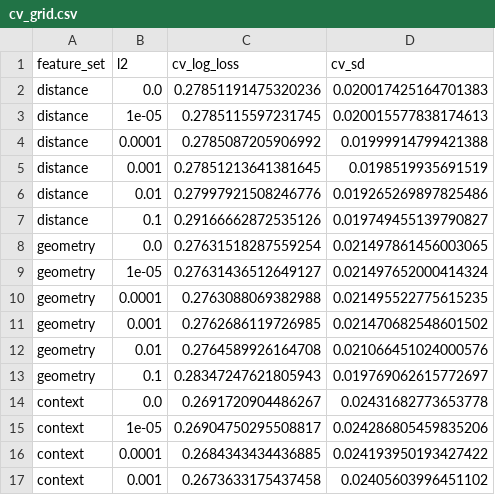
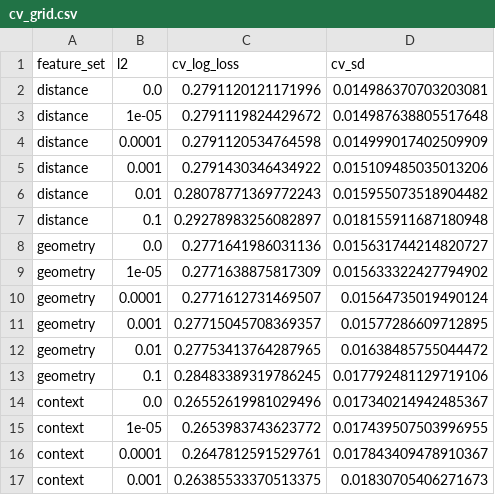
Before and after one commit to seanw00ds/xg-from-scratch, a CSV file: results/cv_grid.csv, drawn as a sheet; only a part is shown; the diff covers the shown part only.

```diff
--- a/results/cv_grid.csv
+++ b/results/cv_grid.csv
@@ -1,17 +1,17 @@
 feature_set,l2,cv_log_loss,cv_sd
-distance,0.0,0.27851191475320236,0.020017425164701383
-distance,1e-05,0.2785115597231745,0.020015577838174613
-distance,0.0001,0.2785087205906992,0.01999914799421388
-distance,0.001,0.27851213641381645,0.0198519935691519
-distance,0.01,0.27997921508246776,0.019265269897825486
-distance,0.1,0.29166662872535126,0.019749455139790827
-geometry,0.0,0.27631518287559254,0.021497861456003065
-geometry,1e-05,0.27631436512649127,0.021497652000414324
-geometry,0.0001,0.2763088069382988,0.021495522775615235
-geometry,0.001,0.2762686119726985,0.021470682548601502
-geometry,0.01,0.2764589926164708,0.021066451024000576
-geometry,0.1,0.28347247621805943,0.019769062615772697
-context,0.0,0.2691720904486267,0.02431682773653778
-context,1e-05,0.26904750295508817,0.024286805459835206
-context,0.0001,0.2684343434436885,0.024193950193427422
-context,0.001,0.2673633175437458,0.02405603996451102
+distance,0.0,0.2791120121171996,0.014986370703203081
+distance,1e-05,0.2791119824429672,0.014987638805517648
+distance,0.0001,0.2791120534764598,0.014999017402509909
+distance,0.001,0.2791430346434922,0.015109485035013206
+distance,0.01,0.28078771369772243,0.015955073518904482
+distance,0.1,0.29278983256082897,0.018155911687180948
+geometry,0.0,0.2771641986031136,0.015631744214820727
+geometry,1e-05,0.2771638875817309,0.015633322427794902
+geometry,0.0001,0.2771612731469507,0.01564735019490124
+geometry,0.001,0.27715045708369357,0.01577286609712895
+geometry,0.01,0.27753413764287965,0.01638485755044472
+geometry,0.1,0.28483389319786245,0.017792481129719106
+context,0.0,0.26552619981029496,0.017340214942485367
+context,1e-05,0.2653983743623772,0.017439507503996955
+context,0.0001,0.2647812591529761,0.017843409478910367
+context,0.001,0.26385533370513375,0.01830705406271673
```
Also changed, not shown: 16 edited cells elsewhere in this file, results/coefficients.csv, results/metrics.csv, 15 other files.
